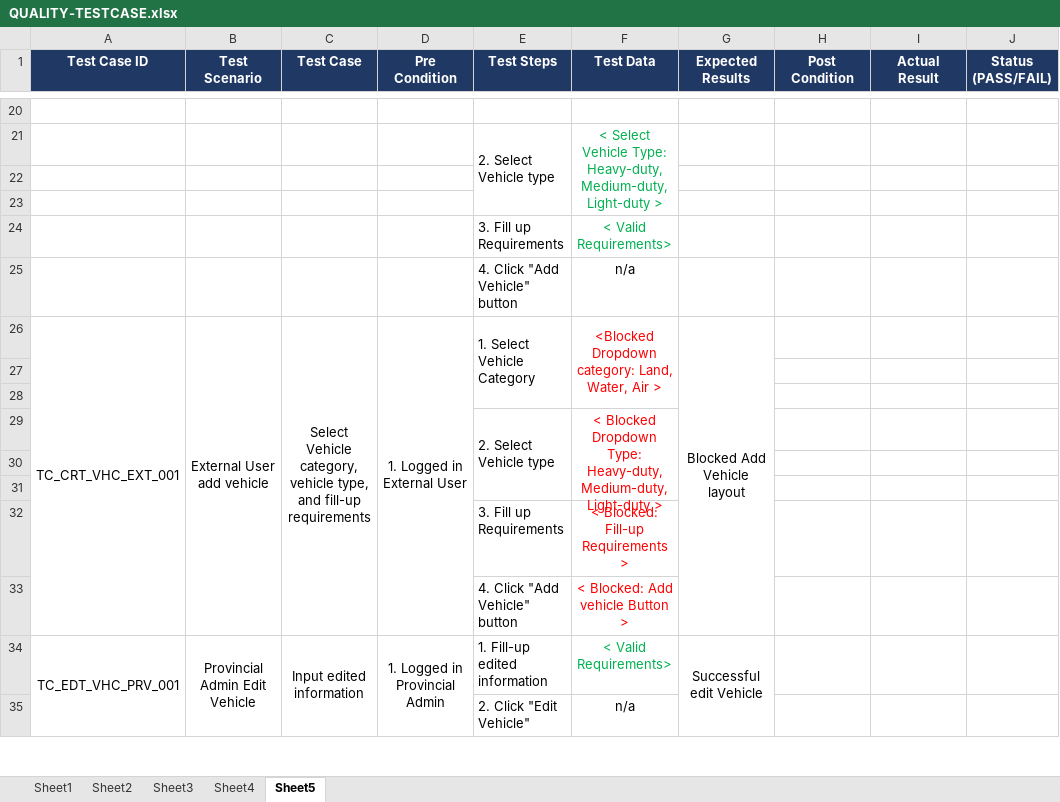
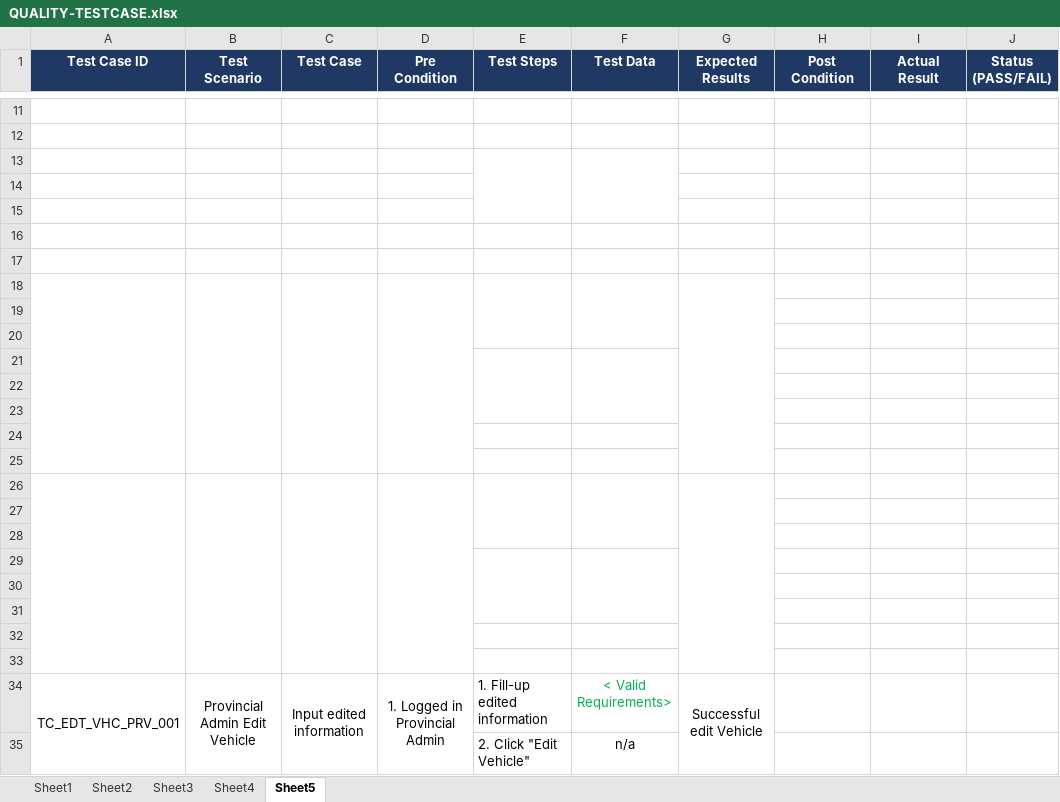
Before and after one commit to mpjimenez0/SOFTDEV-QUALITY, an Excel workbook: DIAGRAMS/QUALITY/QUALITY-TESTCASE.xlsx, sheet Sheet5, drawn as a sheet; only a part is shown, gaps mark what is left out; values as stored, in another font and other column widths than the file's, no borders; removed rows and columns are numbered as before the commit, all else as after; the diff covers the shown part only; the diff names each change by its address in the sheet, - before the commit and + after, or states it on an @@ line.

Commit message:
Test case vehicle

```diff
--- a/DIAGRAMS/QUALITY/QUALITY-TESTCASE.xlsx (sheet Sheet5)
+++ b/DIAGRAMS/QUALITY/QUALITY-TESTCASE.xlsx (sheet Sheet5)
-row 21:  |  |  |  | 2. Select Vehicle type | < Select Vehicle Type: Heavy-duty, Medium-duty, Light-duty >
+E13:E15 merged
+F13:F15 merged
-row 24:  |  |  |  | 3. Fill up Requirements | < Valid Requirements>
-row 25:  |  |  |  | 4. Click "Add Vehicle" button | n/a
-row 26: TC_CRT_VHC_EXT_001 | External User add vehicle | Select Vehicle category, vehicle type, and fill-up requirements | 1. Logged in External User | 1. Select Vehicle Category | <Blocked Dropdown category: Land, Water, Air > | Blocked Add Vehicle layout
-row 29:  |  |  |  | 2. Select Vehicle type | < Blocked Dropdown Type: Heavy-duty, Medium-duty, Light-duty >
+A18:A25 merged
+B18:B25 merged
+C18:C25 merged
+D18:D25 merged
-row 18:  |  |  |  | 3. Fill up Requirements | < Blocked: Fill-up Requirements >
+row 18: (empty)
+E18:E20 merged
+F18:F20 merged
+G18:G25 merged
-row 19:  |  |  |  | 4. Click "Add Vehicle" button | < Blocked: Add vehicle Button >
+row 19: (empty)
+row 20: (empty)
+row 21: (empty)
+row 22: (empty)
+row 23: (empty)
+row 24: (empty)
+row 25: (empty)
+row 26: (empty)
+row 27: (empty)
+row 28: (empty)
+row 29: (empty)
+row 30: (empty)
+row 31: (empty)
+row 32: (empty)
+row 33: (empty)
```
Also changed, not shown: 9 removed rows and merged cells elsewhere in this sheet, sheet Sheet2, DIAGRAMS/QUALITY/MODULE-LIST.xlsx.
